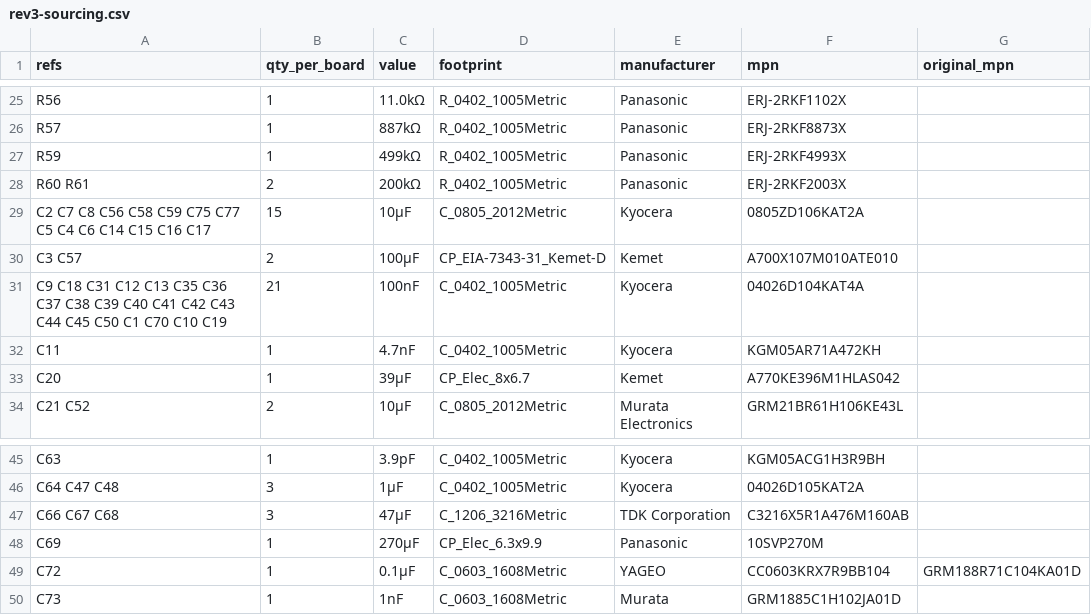
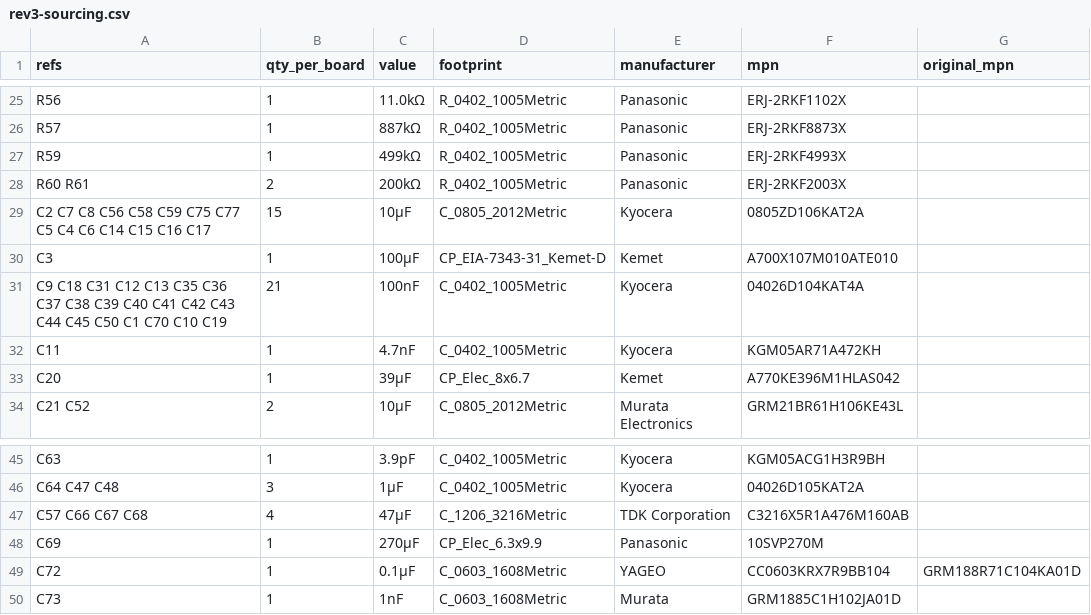
Before and after one commit to 256foundation/libreboard, a CSV file: bom/rev3-sourcing.csv, drawn as a sheet; only a part is shown, gaps mark what is left out; the diff names each change by its address in the sheet, - before the commit and + after, or states it on an @@ line.

```diff
--- a/bom/rev3-sourcing.csv
+++ b/bom/rev3-sourcing.csv
-A30 (refs): C3 C57
+A30 (refs): C3
-B30 (qty_per_board): 2
+B30 (qty_per_board): 1
-A47 (refs): C66 C67 C68
+A47 (refs): C57 C66 C67 C68
-B47 (qty_per_board): 3
+B47 (qty_per_board): 4
```
Also changed, not shown: 2 other files.
